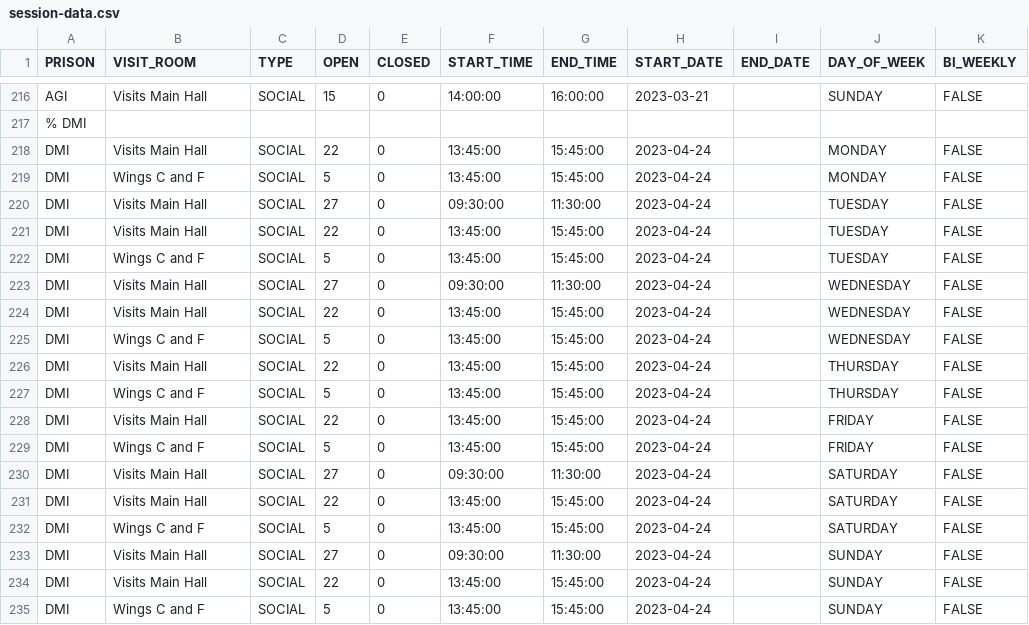
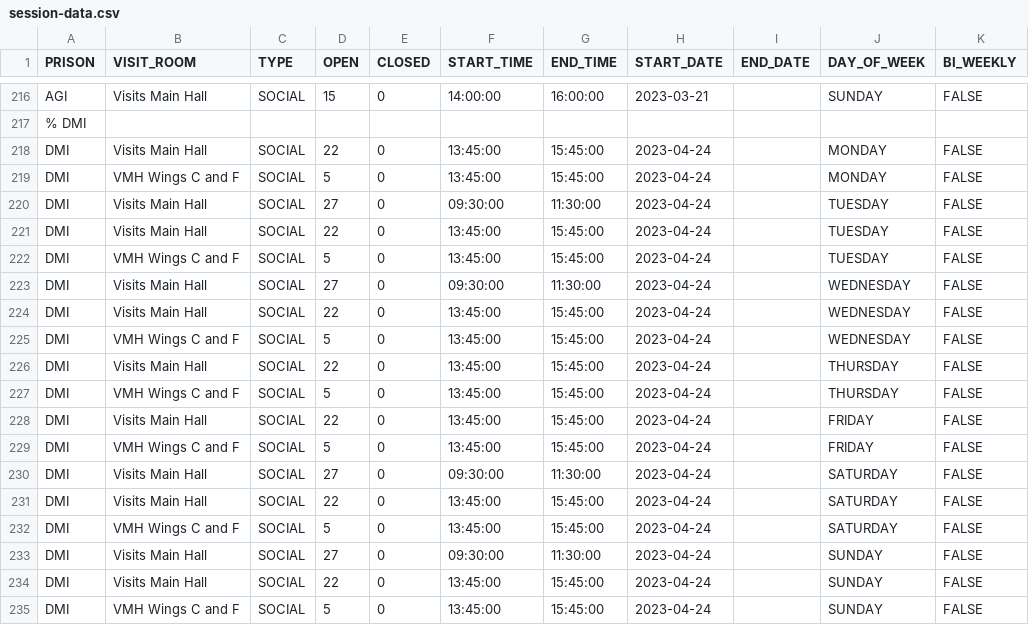
Before and after one commit to ministryofjustice/visit-scheduler, a CSV file: src/main/resources/session-template-data/session-data.csv, drawn as a sheet; only a part is shown, gaps mark what is left out; the diff covers the shown part only; the diff names each change by its address in the sheet, - before the commit and + after, or states it on an @@ line.

Commit message:
Cardiff CFI has incorrect visit room name for CFI_ENHANCED also improved other room names for session templates with prisoner based configurations

```diff
--- a/src/main/resources/session-template-data/session-data.csv
+++ b/src/main/resources/session-template-data/session-data.csv
-B219 (VISIT_ROOM): Wings C and F
+B219 (VISIT_ROOM): VMH Wings C and F
-B222 (VISIT_ROOM): Wings C and F
+B222 (VISIT_ROOM): VMH Wings C and F
-B225 (VISIT_ROOM): Wings C and F
+B225 (VISIT_ROOM): VMH Wings C and F
-B227 (VISIT_ROOM): Wings C and F
+B227 (VISIT_ROOM): VMH Wings C and F
-B229 (VISIT_ROOM): Wings C and F
+B229 (VISIT_ROOM): VMH Wings C and F
-B232 (VISIT_ROOM): Wings C and F
+B232 (VISIT_ROOM): VMH Wings C and F
-B235 (VISIT_ROOM): Wings C and F
+B235 (VISIT_ROOM): VMH Wings C and F
```
Also changed, not shown: 9 edited cells elsewhere in this file, 1 other file.
